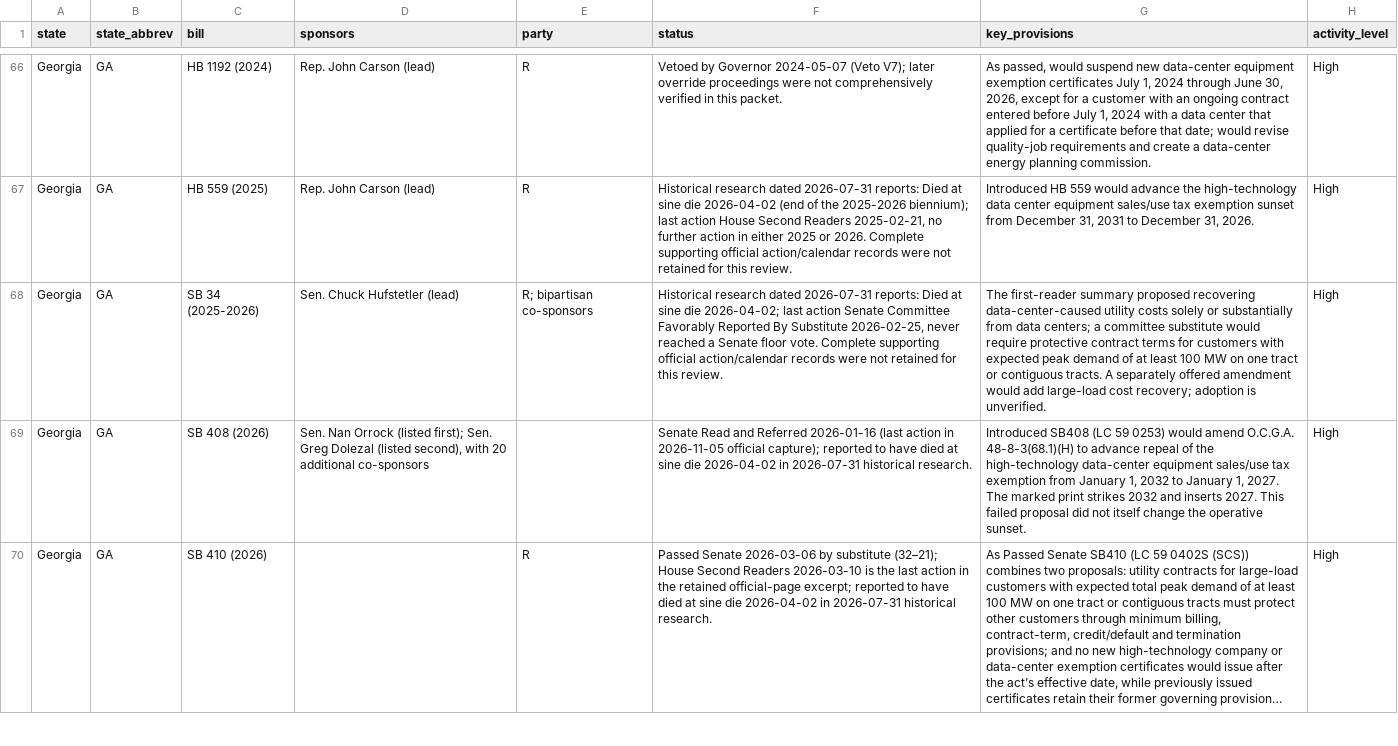
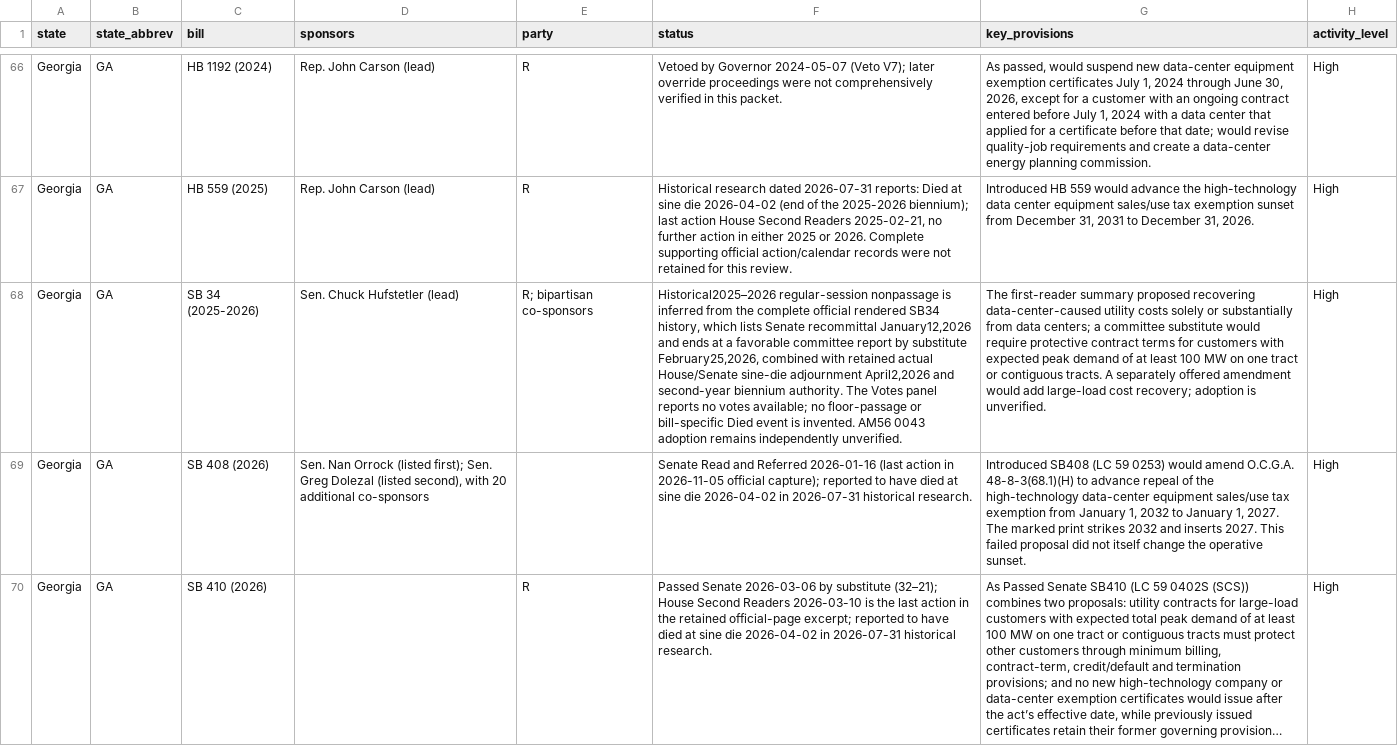
Before and after one commit to mjbommar/moratorium-data-2026, a CSV file: data/state_legislation.csv, drawn as a sheet; only a part is shown, gaps mark what is left out; long unchanged cells end in …; the diff names each change by its address in the sheet, - before the commit and + after, or states it on an @@ line.

```diff
--- a/data/state_legislation.csv
+++ b/data/state_legislation.csv
-F68 (status): Historical research dated 2026-07-31 reports: Died at sine die 2026-04-02; last action Senate Committee Favorably Reported By Substitute 2026-02-25, never reached a Senate floor vote. Complete supporting official action/calendar records were not retained for this review.
+F68 (status): Historical2025–2026 regular-session nonpassage is inferred from the complete official rendered SB34 history, which lists Senate recommittal January12,2026 and ends at a favorable committee report by substitute February25,2026, combined with retained actual House/Senate sine-die adjournment April2,2026 and second-year biennium authority. The Votes panel reports no votes available; no floor-passage or bill-specific Died event is invented. AM56 0043 adoption remains independently unverified.
```
Also changed, not shown: data/policy-scope/all-annotated.csv, data/policy-scope/not-explicitly-excluded-candidates.csv, 14 other files.
